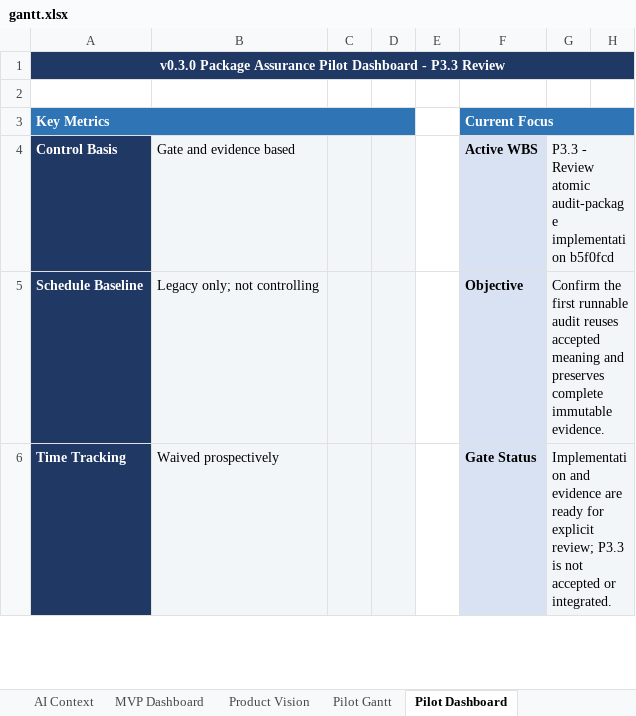
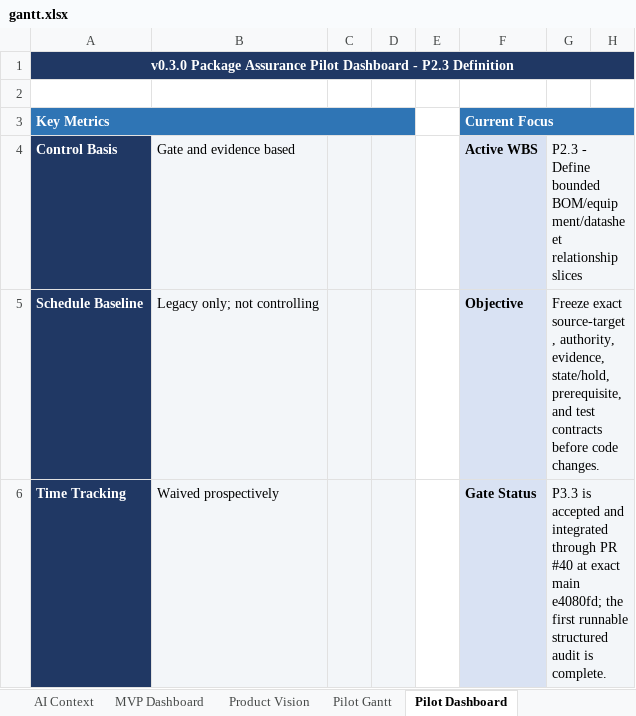
Before and after one commit to Jason-Jensen/mechanical-technical-document-evaluation-harness, an Excel workbook: gantt.xlsx, sheet Pilot Dashboard, drawn as a sheet; only a part is shown; values as stored, in another font and other column widths than the file's, no borders; conditional formats not drawn; the diff covers the shown part only; the diff names each change by its address in the sheet, - before the commit and + after, or states it on an @@ line.

```diff
--- a/gantt.xlsx (sheet Pilot Dashboard)
+++ b/gantt.xlsx (sheet Pilot Dashboard)
@@ column A renumbered in row 1 @@
-G4: P3.3 - Review atomic audit-package implementation b5f0fcd
+G4: P2.3 - Define bounded BOM/equipment/datasheet relationship slices
-G5: Confirm the first runnable audit reuses accepted meaning and preserves complete immutable evidence.
+G5: Freeze exact source-target, authority, evidence, state/hold, prerequisite, and test contracts before code changes.
-G6: Implementation and evidence are ready for explicit review; P3.3 is not accepted or integrated.
+G6: P3.3 is accepted and integrated through PR #40 at exact main e4080fd; the first runnable structured audit is complete.
```
Also changed, not shown: 2 added rows, 1 removed row and 11 edited cells elsewhere in this sheet, sheet Pilot Gantt, sheet Evidence Register, sheet Decision Register, sheet AI Context, sheet Start Here, charts or pictures, 5 other files.
